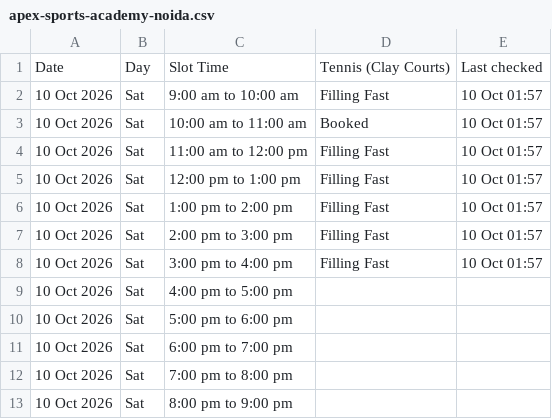
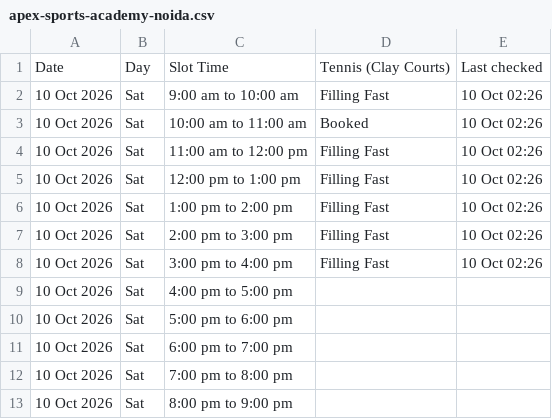
Before and after one commit to vij006/hudle-watch, a CSV file: output-tennis/venues/apex-sports-academy-noida.csv, drawn as a sheet.

```diff
--- a/output-tennis/venues/apex-sports-academy-noida.csv
+++ b/output-tennis/venues/apex-sports-academy-noida.csv
@@ -1,9 +1,9 @@
 Date,Day,Slot Time,Tennis (Clay Courts),Last checked
-10 Oct 2026,Sat,9:00 am to 10:00 am,Filling Fast,10 Oct 01:57
-10 Oct 2026,Sat,10:00 am to 11:00 am,Booked,10 Oct 01:57
-10 Oct 2026,Sat,11:00 am to 12:00 pm,Filling Fast,10 Oct 01:57
-10 Oct 2026,Sat,12:00 pm to 1:00 pm,Filling Fast,10 Oct 01:57
-10 Oct 2026,Sat,1:00 pm to 2:00 pm,Filling Fast,10 Oct 01:57
-10 Oct 2026,Sat,2:00 pm to 3:00 pm,Filling Fast,10 Oct 01:57
-10 Oct 2026,Sat,3:00 pm to 4:00 pm,Filling Fast,10 Oct 01:57
+10 Oct 2026,Sat,9:00 am to 10:00 am,Filling Fast,10 Oct 02:26
+10 Oct 2026,Sat,10:00 am to 11:00 am,Booked,10 Oct 02:26
+10 Oct 2026,Sat,11:00 am to 12:00 pm,Filling Fast,10 Oct 02:26
+10 Oct 2026,Sat,12:00 pm to 1:00 pm,Filling Fast,10 Oct 02:26
+10 Oct 2026,Sat,1:00 pm to 2:00 pm,Filling Fast,10 Oct 02:26
+10 Oct 2026,Sat,2:00 pm to 3:00 pm,Filling Fast,10 Oct 02:26
+10 Oct 2026,Sat,3:00 pm to 4:00 pm,Filling Fast,10 Oct 02:26
 10 Oct 2026,Sat,4:00 pm to 5:00 pm,,
```
Also changed, not shown: output-tennis/archive.csv, output-tennis/latest.csv, 7 other files.
